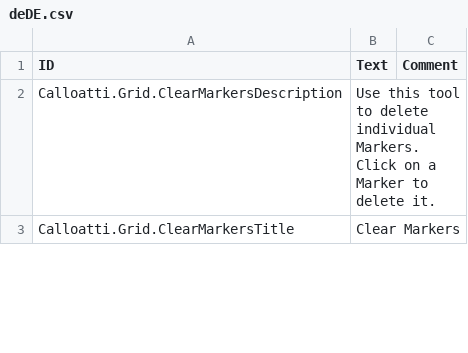
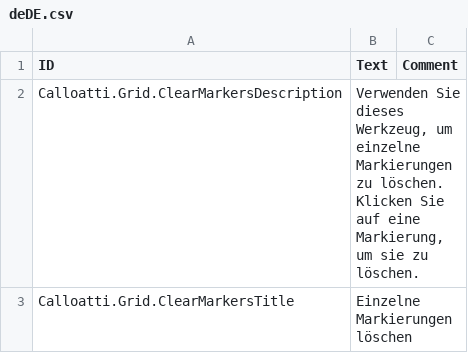
Before and after one commit to calloatti/Grid, a CSV file: Version-1.0/Localizations/deDE.csv, drawn as a sheet; only a part is shown; the diff covers the shown part only.

```diff
--- a/Version-1.0/Localizations/deDE.csv
+++ b/Version-1.0/Localizations/deDE.csv
@@ -1,3 +1,3 @@
 ID,Text,Comment
-Calloatti.Grid.ClearMarkersDescription,"Use this tool to delete individual Markers. Click on a Marker to delete it.",
-Calloatti.Grid.ClearMarkersTitle,Clear Markers,
+Calloatti.Grid.ClearMarkersDescription,"Verwenden Sie dieses Werkzeug, um einzelne Markierungen zu löschen. Klicken Sie auf eine Markierung, um sie zu löschen.",
+Calloatti.Grid.ClearMarkersTitle,"Einzelne Markierungen löschen",
```
Also changed, not shown: 4 added rows and 4 edited cells elsewhere in this file, Version-1.0/Localizations/frFR.csv, Version-1.0/Localizations/jaJP.csv, 46 other files.
